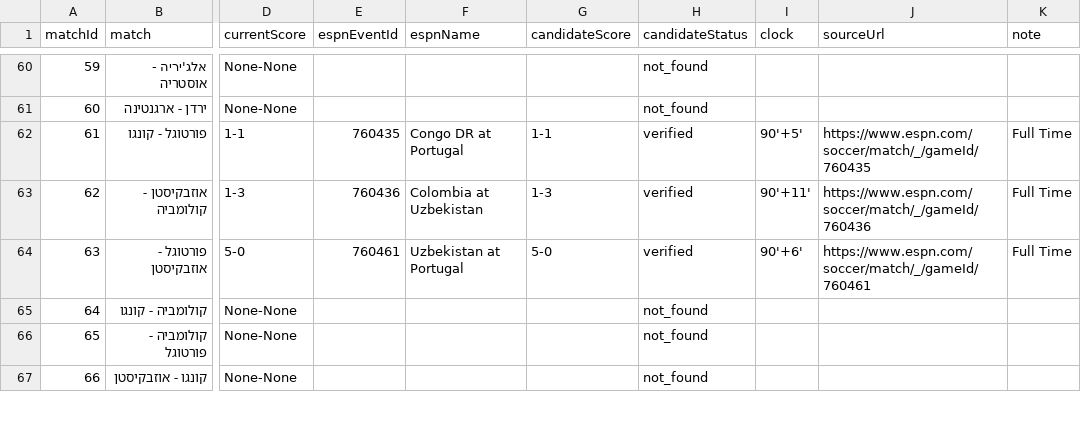
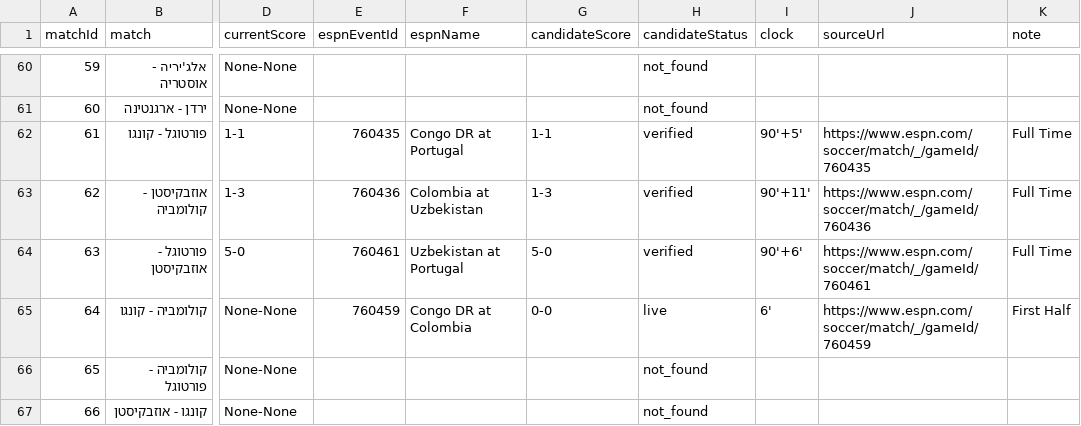
Before and after one commit to efikatash/worldcup-dashboard-2026, a CSV file: espn_live_debug.csv, drawn as a sheet; only a part is shown, gaps mark what is left out; the diff names each change by its address in the sheet, - before the commit and + after, or states it on an @@ line.

Commit message:
Live auto-update dashboard data

```diff
--- a/espn_live_debug.csv
+++ b/espn_live_debug.csv
-E65 (espnEventId): (empty)
+E65 (espnEventId): 760459
-F65 (espnName): (empty)
+F65 (espnName): Congo DR at Colombia
-G65 (candidateScore): (empty)
+G65 (candidateScore): 0-0
-H65 (candidateStatus): not_found
+H65 (candidateStatus): live
-I65 (clock): (empty)
+I65 (clock): 6'
-J65 (sourceUrl): (empty)
+J65 (sourceUrl): https://www.espn.com/soccer/match/_/gameId/760459
-K65 (note): (empty)
+K65 (note): First Half
```
Also changed, not shown: efi_katash_audit.csv, leaderboard.csv, 5 other files.
